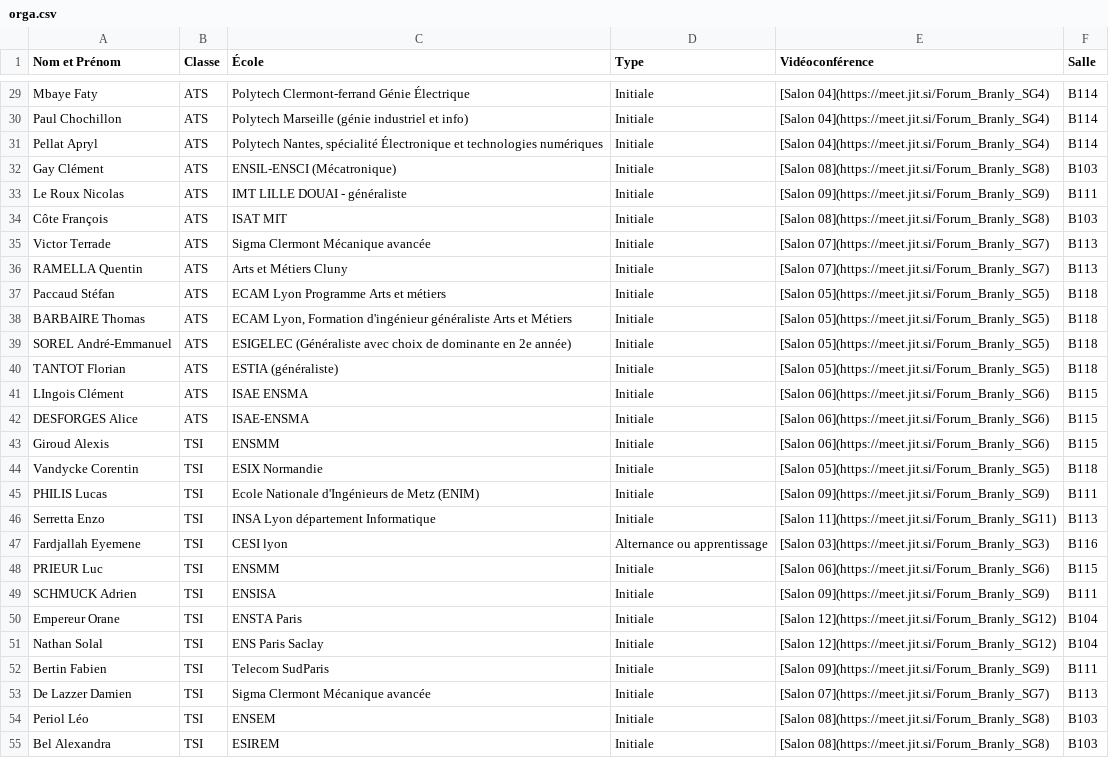
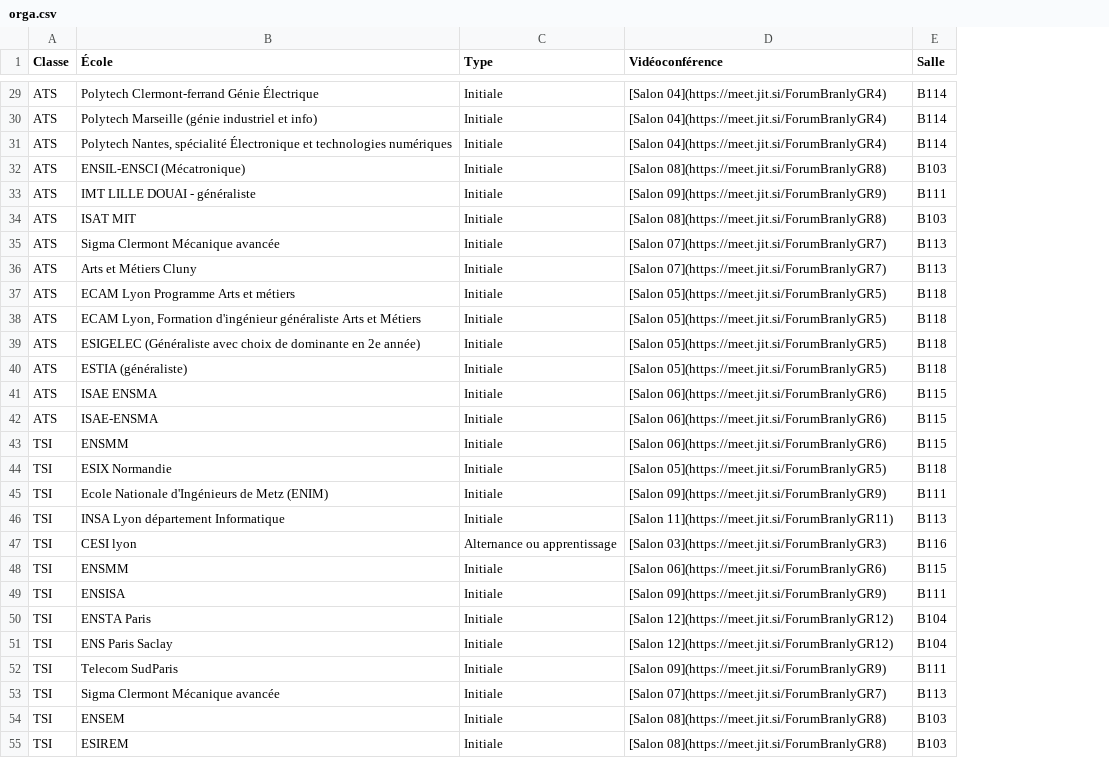
Before and after one commit to benjaminnoury/forumBranly, a CSV file: orga.csv, drawn as a sheet; only a part is shown, gaps mark what is left out; removed rows and columns are numbered as before the commit, all else as after; the diff covers the shown part only; the diff names each change by its address in the sheet, - before the commit and + after, or states it on an @@ line.

Commit message:
modification du nom des salons

```diff
--- a/orga.csv
+++ b/orga.csv
-column A (Nom et Prénom), rows 29-55: Mbaye Faty | Paul Chochillon | Pellat Apryl | Gay Clément | Le Roux Nicolas | Côte François | Victor Terrade | RAMELLA Quentin | Paccaud Stéfan | BARBAIRE Thomas | SOREL André-Emmanuel | TANTOT Florian | LIngois Clément | DESFORGES Alice | Giroud Alexis | Vandycke Corentin | PHILIS Lucas | Serretta Enzo | Fardjallah Eyemene | PRIEUR Luc | SCHMUCK Adrien | Empereur Orane | Nathan Solal | Bertin Fabien | De Lazzer Damien | Periol Léo | Bel Alexandra
-D29:D31 (Vidéoconférence): [Salon 04](https://meet.jit.si/Forum_Branly_SG4)
+D29:D31 (Vidéoconférence): [Salon 04](https://meet.jit.si/ForumBranlyGR4)
-D32 (Vidéoconférence): [Salon 08](https://meet.jit.si/Forum_Branly_SG8)
+D32 (Vidéoconférence): [Salon 08](https://meet.jit.si/ForumBranlyGR8)
-D33 (Vidéoconférence): [Salon 09](https://meet.jit.si/Forum_Branly_SG9)
+D33 (Vidéoconférence): [Salon 09](https://meet.jit.si/ForumBranlyGR9)
-D34 (Vidéoconférence): [Salon 08](https://meet.jit.si/Forum_Branly_SG8)
+D34 (Vidéoconférence): [Salon 08](https://meet.jit.si/ForumBranlyGR8)
-D35:D36 (Vidéoconférence): [Salon 07](https://meet.jit.si/Forum_Branly_SG7)
+D35:D36 (Vidéoconférence): [Salon 07](https://meet.jit.si/ForumBranlyGR7)
-D37:D40 (Vidéoconférence): [Salon 05](https://meet.jit.si/Forum_Branly_SG5)
+D37:D40 (Vidéoconférence): [Salon 05](https://meet.jit.si/ForumBranlyGR5)
-D41:D43 (Vidéoconférence): [Salon 06](https://meet.jit.si/Forum_Branly_SG6)
+D41:D43 (Vidéoconférence): [Salon 06](https://meet.jit.si/ForumBranlyGR6)
-D44 (Vidéoconférence): [Salon 05](https://meet.jit.si/Forum_Branly_SG5)
+D44 (Vidéoconférence): [Salon 05](https://meet.jit.si/ForumBranlyGR5)
-D45 (Vidéoconférence): [Salon 09](https://meet.jit.si/Forum_Branly_SG9)
+D45 (Vidéoconférence): [Salon 09](https://meet.jit.si/ForumBranlyGR9)
-D46 (Vidéoconférence): [Salon 11](https://meet.jit.si/Forum_Branly_SG11)
+D46 (Vidéoconférence): [Salon 11](https://meet.jit.si/ForumBranlyGR11)
-D47 (Vidéoconférence): [Salon 03](https://meet.jit.si/Forum_Branly_SG3)
+D47 (Vidéoconférence): [Salon 03](https://meet.jit.si/ForumBranlyGR3)
-D48 (Vidéoconférence): [Salon 06](https://meet.jit.si/Forum_Branly_SG6)
+D48 (Vidéoconférence): [Salon 06](https://meet.jit.si/ForumBranlyGR6)
-D49 (Vidéoconférence): [Salon 09](https://meet.jit.si/Forum_Branly_SG9)
+D49 (Vidéoconférence): [Salon 09](https://meet.jit.si/ForumBranlyGR9)
-D50:D51 (Vidéoconférence): [Salon 12](https://meet.jit.si/Forum_Branly_SG12)
+D50:D51 (Vidéoconférence): [Salon 12](https://meet.jit.si/ForumBranlyGR12)
-D52 (Vidéoconférence): [Salon 09](https://meet.jit.si/Forum_Branly_SG9)
+D52 (Vidéoconférence): [Salon 09](https://meet.jit.si/ForumBranlyGR9)
-D53 (Vidéoconférence): [Salon 07](https://meet.jit.si/Forum_Branly_SG7)
+D53 (Vidéoconférence): [Salon 07](https://meet.jit.si/ForumBranlyGR7)
-D54:D55 (Vidéoconférence): [Salon 08](https://meet.jit.si/Forum_Branly_SG8)
+D54:D55 (Vidéoconférence): [Salon 08](https://meet.jit.si/ForumBranlyGR8)
```
Also changed, not shown: 33 edited cells elsewhere in this file, 4 other files.
